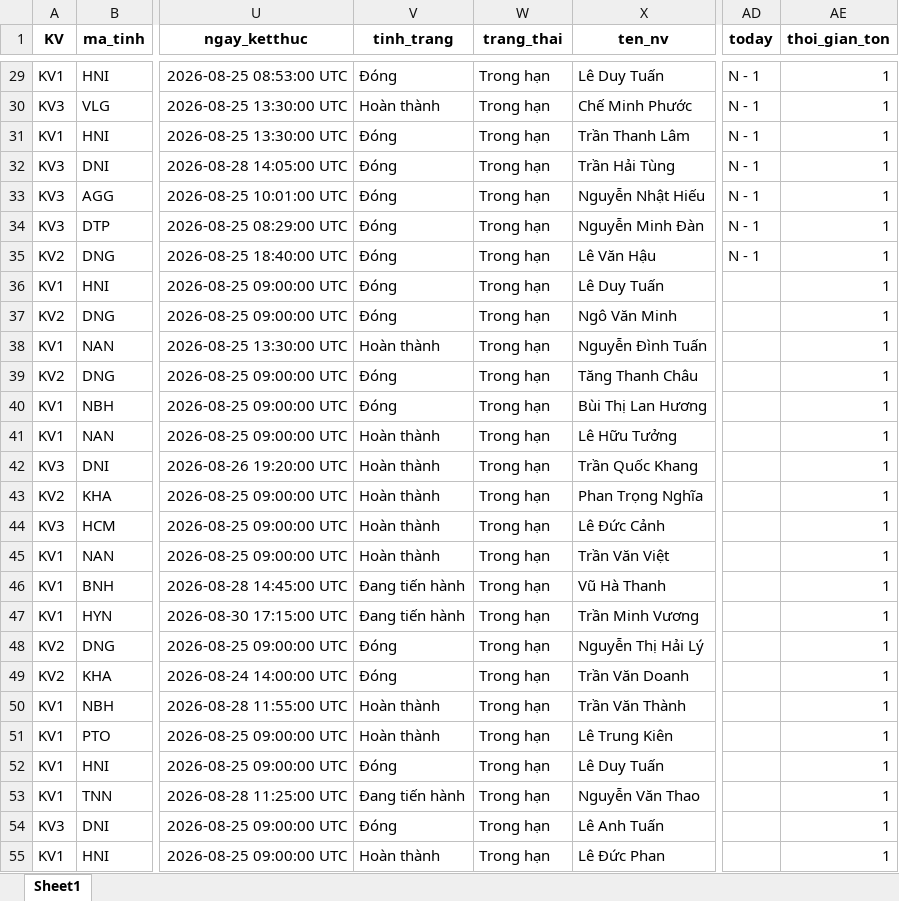
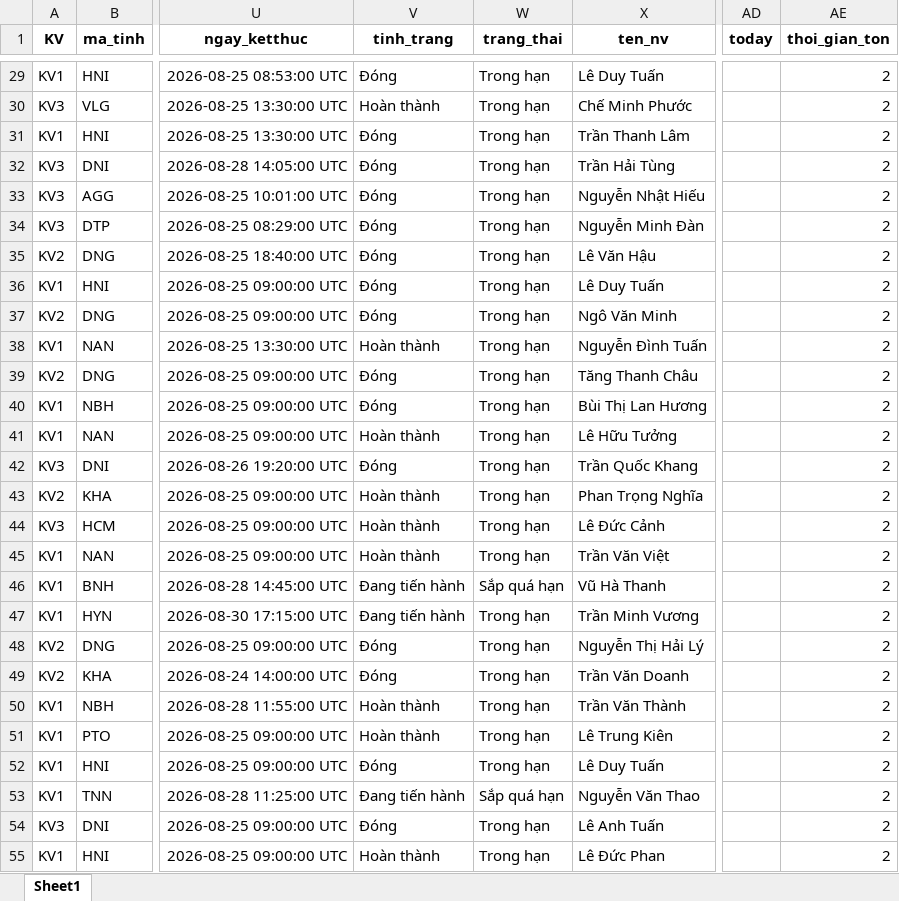
Before and after one commit to Nhunggg1612/dashboard-PAKH, an Excel workbook: data/5.R_pakh_hoan_thanh.xlsx, sheet Sheet1, drawn as a sheet; only a part is shown, gaps mark what is left out; values as stored, in another font and other column widths than the file's, no borders; the diff covers the shown part only; the diff names each change by its address in the sheet, - before the commit and + after, or states it on an @@ line.

```diff
--- a/data/5.R_pakh_hoan_thanh.xlsx (sheet Sheet1)
+++ b/data/5.R_pakh_hoan_thanh.xlsx (sheet Sheet1)
-AD29:AD35 (today): N - 1
+AD29:AD35 (today): (empty)
-AE29:AE55 (thoi_gian_ton): 1
+AE29:AE55 (thoi_gian_ton): 2
-V42 (tinh_trang): Hoàn thành
+V42 (tinh_trang): Đóng
-W46 (trang_thai): Trong hạn
+W46 (trang_thai): Sắp quá hạn
-W53 (trang_thai): Trong hạn
+W53 (trang_thai): Sắp quá hạn
```
Also changed, not shown: 545 edited cells elsewhere in this sheet, data/3.R_pakh.xlsx, 8 other files.
